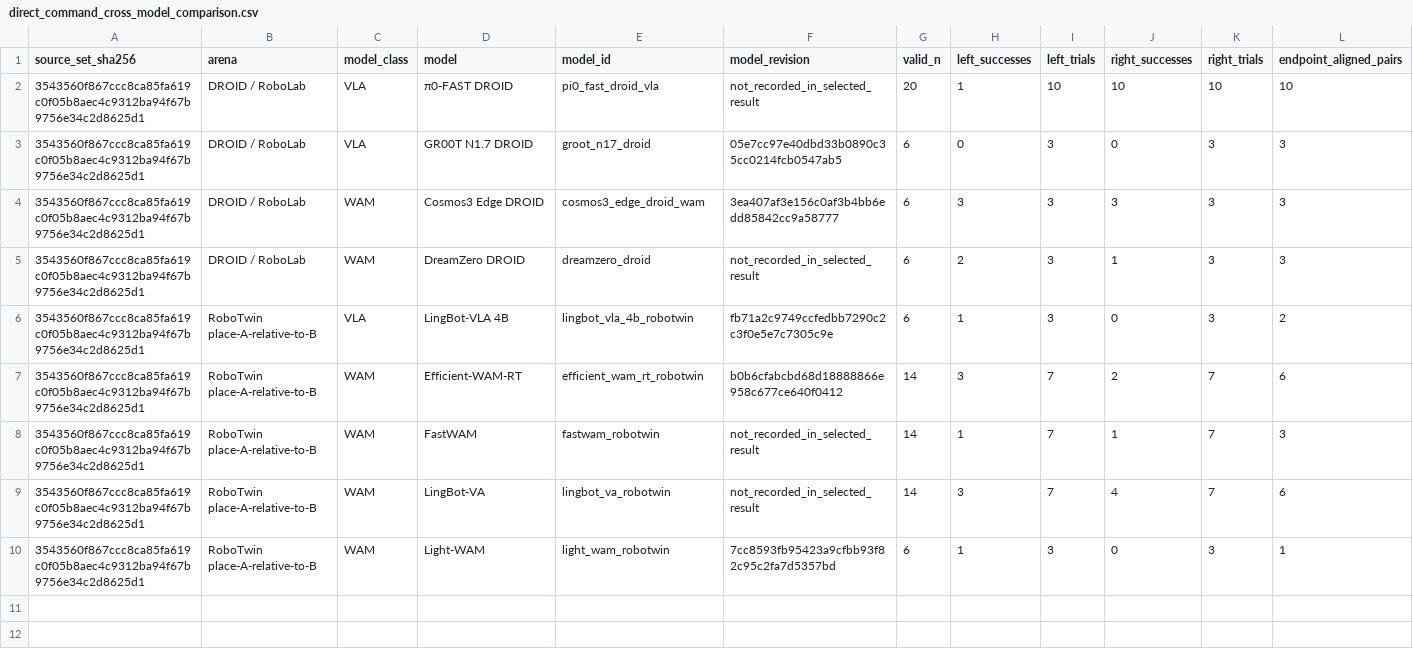
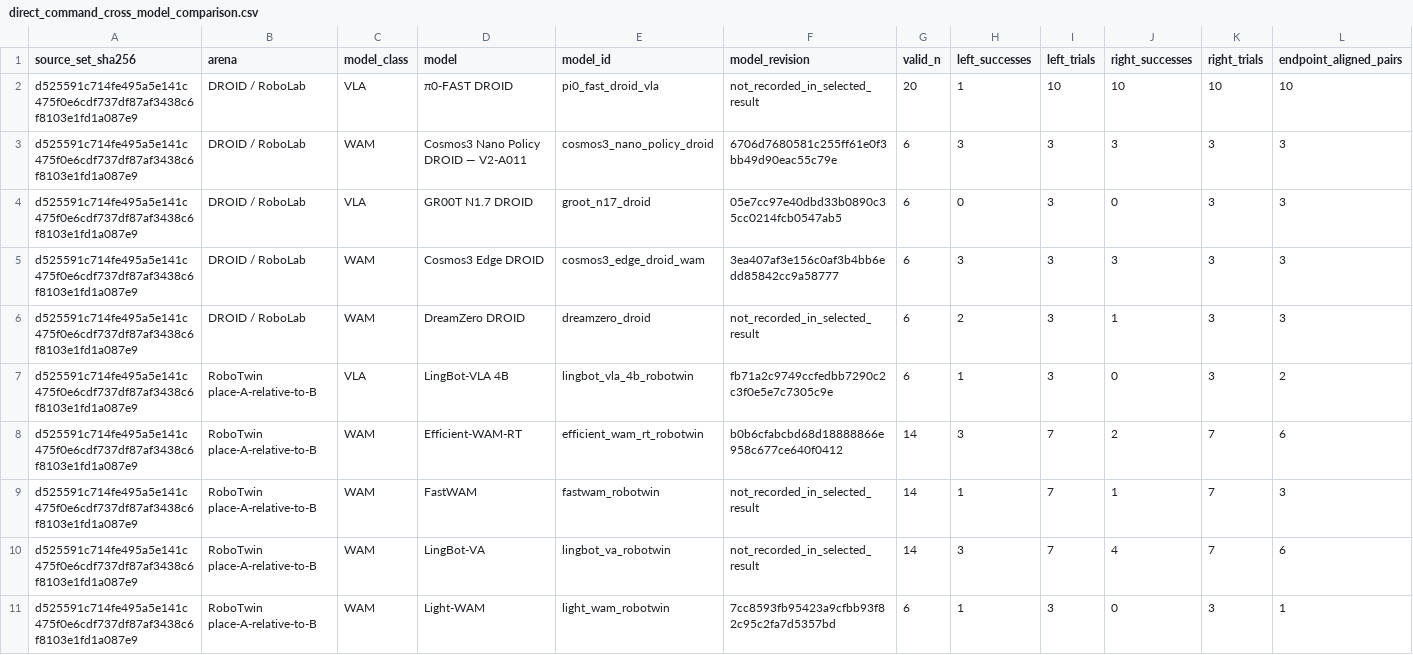
Before and after one commit to adeeb10abbas/steerable, a CSV file: artifacts/vla_wam_shared_v2/results/direct_command_cross_model_comparison.csv, drawn as a sheet; only a part is shown; addresses are those after the commit; rows hold the shown columns only; the diff names each change by its address in the sheet, - before the commit and + after, or states it on an @@ line.

Commit message:
Complete current-stack gates and freeze Cosmos base probes

```diff
--- a/artifacts/vla_wam_shared_v2/results/direct_command_cross_model_comparison.csv
+++ b/artifacts/vla_wam_shared_v2/results/direct_command_cross_model_comparison.csv
-A2 (source_set_sha256): 3543560f867ccc8ca85fa619c0f05b8aec4c9312ba94f67b9756e34c2d8625d1
+A2 (source_set_sha256): d525591c714fe495a5e141c475f0e6cdf737df87af3438c6f8103e1fd1a087e9
+row 3: d525591c714fe495a5e141c475f0e6cdf737df87af3438c6f8103e1fd1a087e9 | DROID / RoboLab | WAM | Cosmos3 Nano Policy DROID — V2-A011 | cosmos3_nano_policy_droid | 6706d7680581c255ff61e0f3bb49d90eac55c79e | 6 | 3 | 3 | 3 | 3 | 3
-A4:A11 (source_set_sha256): 3543560f867ccc8ca85fa619c0f05b8aec4c9312ba94f67b9756e34c2d8625d1
+A4:A11 (source_set_sha256): d525591c714fe495a5e141c475f0e6cdf737df87af3438c6f8103e1fd1a087e9
```
Also changed, not shown: 57 other files.
